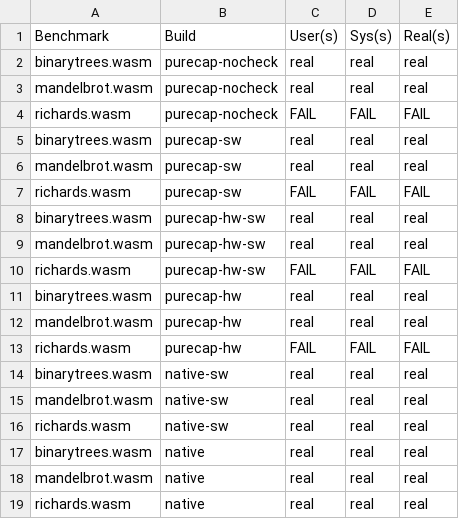
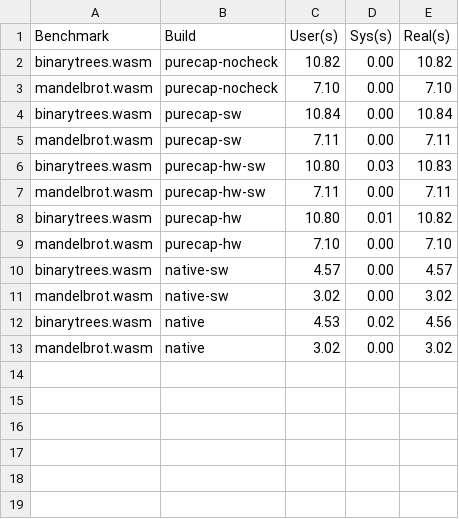
Before and after one commit to glasgowPLI/WARDuino, a CSV file: benchmark_results.csv, drawn as a sheet.

Commit message:
Remove richard for the moment for quicker test run, results updated

```diff
--- a/benchmark_results.csv
+++ b/benchmark_results.csv
@@ -1,19 +1,13 @@
 Benchmark,Build,User(s),Sys(s),Real(s)
-binarytrees.wasm,purecap-nocheck,real,real,real
-mandelbrot.wasm,purecap-nocheck,real,real,real
-richards.wasm,purecap-nocheck,FAIL,FAIL,FAIL
-binarytrees.wasm,purecap-sw,real,real,real
-mandelbrot.wasm,purecap-sw,real,real,real
-richards.wasm,purecap-sw,FAIL,FAIL,FAIL
-binarytrees.wasm,purecap-hw-sw,real,real,real
-mandelbrot.wasm,purecap-hw-sw,real,real,real
-richards.wasm,purecap-hw-sw,FAIL,FAIL,FAIL
-binarytrees.wasm,purecap-hw,real,real,real
-mandelbrot.wasm,purecap-hw,real,real,real
-richards.wasm,purecap-hw,FAIL,FAIL,FAIL
-binarytrees.wasm,native-sw,real,real,real
-mandelbrot.wasm,native-sw,real,real,real
-richards.wasm,native-sw,real,real,real
-binarytrees.wasm,native,real,real,real
-mandelbrot.wasm,native,real,real,real
-richards.wasm,native,real,real,real
+binarytrees.wasm,purecap-nocheck,10.82,0.00,10.82
+mandelbrot.wasm,purecap-nocheck,7.10,0.00,7.10
+binarytrees.wasm,purecap-sw,10.84,0.00,10.84
+mandelbrot.wasm,purecap-sw,7.11,0.00,7.11
+binarytrees.wasm,purecap-hw-sw,10.80,0.03,10.83
+mandelbrot.wasm,purecap-hw-sw,7.11,0.00,7.11
+binarytrees.wasm,purecap-hw,10.80,0.01,10.82
+mandelbrot.wasm,purecap-hw,7.10,0.00,7.10
+binarytrees.wasm,native-sw,4.57,0.00,4.57
+mandelbrot.wasm,native-sw,3.02,0.00,3.02
+binarytrees.wasm,native,4.53,0.02,4.56
+mandelbrot.wasm,native,3.02,0.00,3.02
```
Also changed, not shown: 1 other file.
